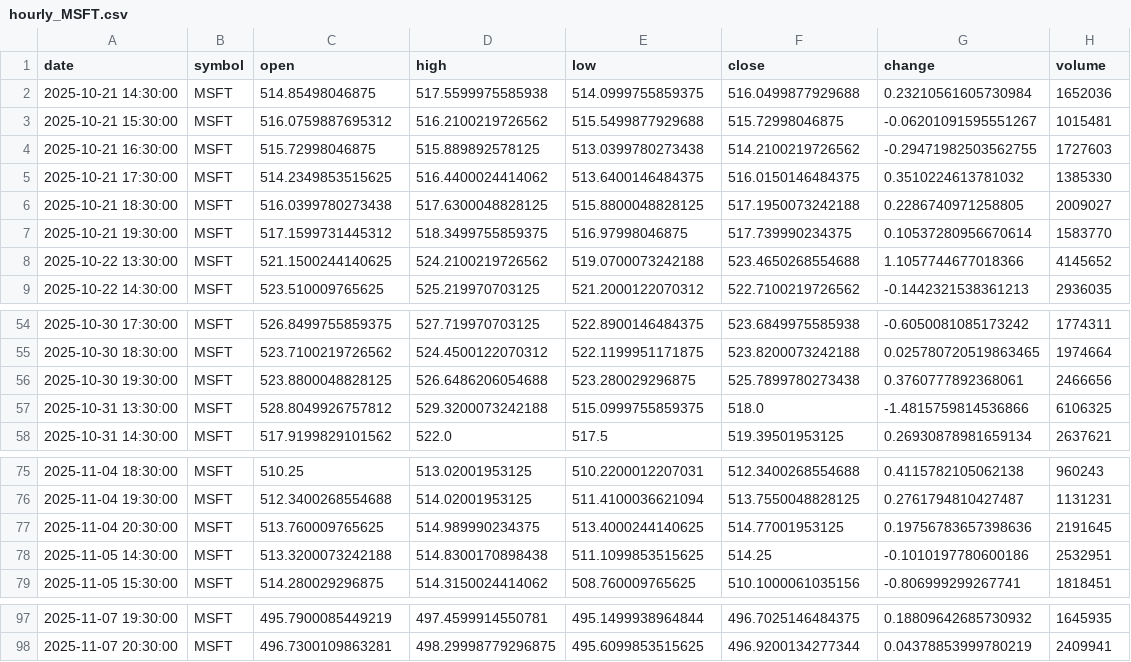
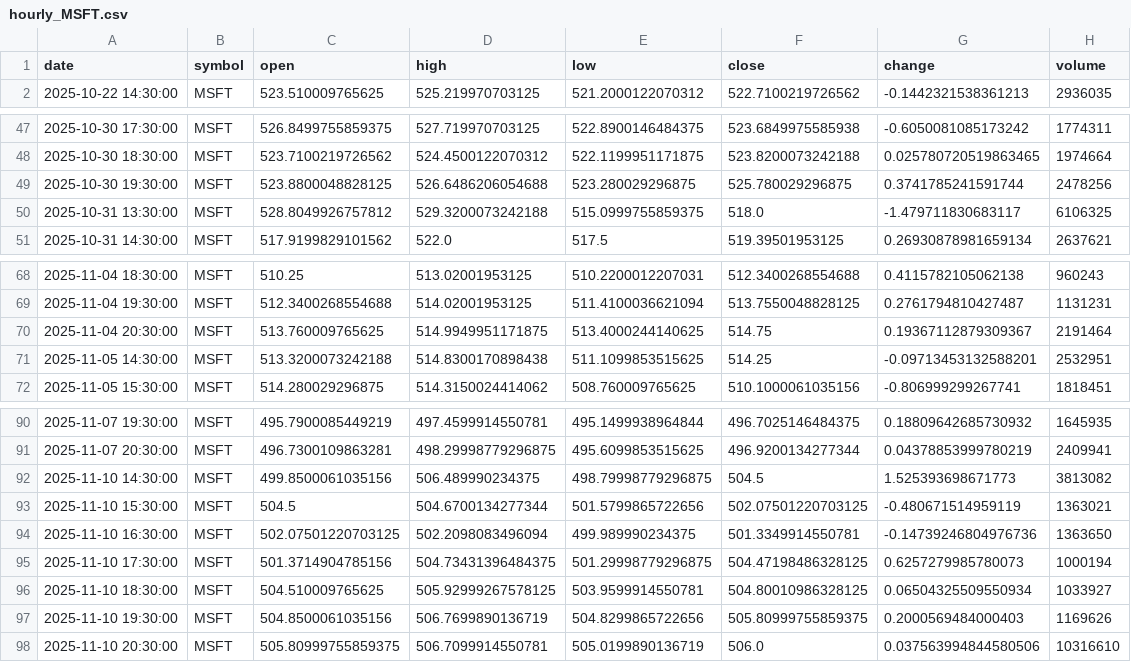
Before and after one commit to timhun/daily-podcast-stk, a CSV file: data/market/hourly_MSFT.csv, drawn as a sheet; only a part is shown, gaps mark what is left out; the diff covers the shown part only.

```diff
--- a/data/market/hourly_MSFT.csv
+++ b/data/market/hourly_MSFT.csv
@@ -1,9 +1,2 @@
 date,symbol,open,high,low,close,change,volume
-2025-10-21 14:30:00,MSFT,514.85498046875,517.5599975585938,514.0999755859375,516.0499877929688,0.23210561605730984,1652036
-2025-10-21 15:30:00,MSFT,516.0759887695312,516.2100219726562,515.5499877929688,515.72998046875,-0.06201091595551267,1015481
-2025-10-21 16:30:00,MSFT,515.72998046875,515.889892578125,513.0399780273438,514.2100219726562,-0.29471982503562755,1727603
-2025-10-21 17:30:00,MSFT,514.2349853515625,516.4400024414062,513.6400146484375,516.0150146484375,0.3510224613781032,1385330
-2025-10-21 18:30:00,MSFT,516.0399780273438,517.6300048828125,515.8800048828125,517.1950073242188,0.2286740971258805,2009027
-2025-10-21 19:30:00,MSFT,517.1599731445312,518.3499755859375,516.97998046875,517.739990234375,0.10537280956670614,1583770
-2025-10-22 13:30:00,MSFT,521.1500244140625,524.2100219726562,519.0700073242188,523.4650268554688,1.1057744677018366,4145652
 2025-10-22 14:30:00,MSFT,523.510009765625,525.219970703125,521.2000122070312,522.7100219726562,-0.1442321538361213,2936035
@@ -55,4 +48,4 @@ date,symbol,open,high,low,close,change,volume
 2025-10-30 18:30:00,MSFT,523.7100219726562,524.4500122070312,522.1199951171875,523.8200073242188,0.025780720519863465,1974664
-2025-10-30 19:30:00,MSFT,523.8800048828125,526.6486206054688,523.280029296875,525.7899780273438,0.3760777892368061,2466656
-2025-10-31 13:30:00,MSFT,528.8049926757812,529.3200073242188,515.0999755859375,518.0,-1.4815759814536866,6106325
+2025-10-30 19:30:00,MSFT,523.8800048828125,526.6486206054688,523.280029296875,525.780029296875,0.3741785241591744,2478256
+2025-10-31 13:30:00,MSFT,528.8049926757812,529.3200073242188,515.0999755859375,518.0,-1.479711830683117,6106325
 2025-10-31 14:30:00,MSFT,517.9199829101562,522.0,517.5,519.39501953125,0.26930878981659134,2637621
@@ -76,4 +69,4 @@ date,symbol,open,high,low,close,change,volume
 2025-11-04 19:30:00,MSFT,512.3400268554688,514.02001953125,511.4100036621094,513.7550048828125,0.2761794810427487,1131231
-2025-11-04 20:30:00,MSFT,513.760009765625,514.989990234375,513.4000244140625,514.77001953125,0.19756783657398636,2191645
-2025-11-05 14:30:00,MSFT,513.3200073242188,514.8300170898438,511.1099853515625,514.25,-0.1010197780600186,2532951
+2025-11-04 20:30:00,MSFT,513.760009765625,514.9949951171875,513.4000244140625,514.75,0.19367112879309367,2191464
+2025-11-05 14:30:00,MSFT,513.3200073242188,514.8300170898438,511.1099853515625,514.25,-0.09713453132588201,2532951
 2025-11-05 15:30:00,MSFT,514.280029296875,514.3150024414062,508.760009765625,510.1000061035156,-0.806999299267741,1818451
@@ -98 +91,8 @@ date,symbol,open,high,low,close,change,volume
 2025-11-07 20:30:00,MSFT,496.7300109863281,498.29998779296875,495.6099853515625,496.9200134277344,0.04378853999780219,2409941
+2025-11-10 14:30:00,MSFT,499.8500061035156,506.489990234375,498.79998779296875,504.5,1.525393698671773,3813082
+2025-11-10 15:30:00,MSFT,504.5,504.6700134277344,501.5799865722656,502.07501220703125,-0.480671514959119,1363021
+2025-11-10 16:30:00,MSFT,502.07501220703125,502.2098083496094,499.989990234375,501.3349914550781,-0.14739246804976736,1363650
+2025-11-10 17:30:00,MSFT,501.3714904785156,504.73431396484375,501.29998779296875,504.47198486328125,0.6257279985780073,1000194
+2025-11-10 18:30:00,MSFT,504.510009765625,505.92999267578125,503.9599914550781,504.80010986328125,0.06504325509550934,1033927
+2025-11-10 19:30:00,MSFT,504.8500061035156,506.7699890136719,504.8299865722656,505.80999755859375,0.2000569484000403,1169626
+2025-11-10 20:30:00,MSFT,505.80999755859375,506.7099914550781,505.0199890136719,506.0,0.037563994844580506,10316610
```
Also changed, not shown: 9 edited cells elsewhere in this file, data/market/daily_JPM.csv, data/market/daily_META.csv, 39 other files.
